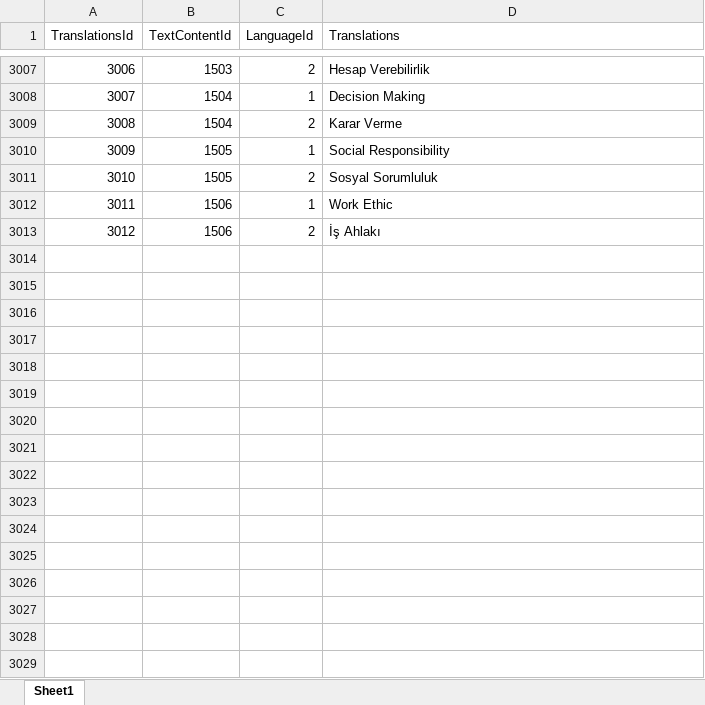
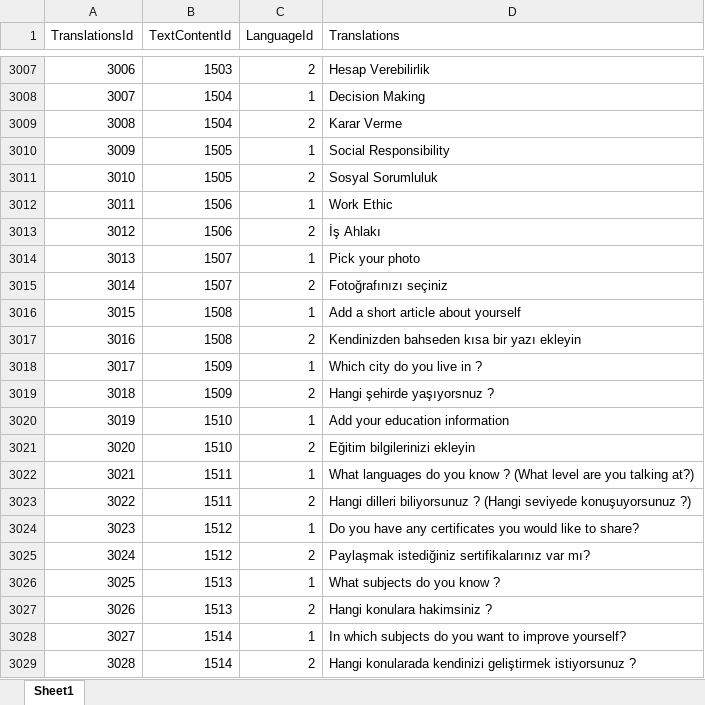
Before and after one commit to EmirAlpAksungur/MentorApp, an Excel workbook: backend/commands/management/commands/Translations.xlsx, sheet Sheet1, drawn as a sheet; only a part is shown, gaps mark what is left out; values as stored, in another font and other column widths than the file's, no borders; the diff names each change by its address in the sheet, - before the commit and + after, or states it on an @@ line.

```diff
--- a/backend/commands/management/commands/Translations.xlsx (sheet Sheet1)
+++ b/backend/commands/management/commands/Translations.xlsx (sheet Sheet1)
+row 3014: 3013 | 1507 | 1 | Pick your photo
+row 3015: 3014 | 1507 | 2 | Fotoğrafınızı seçiniz
+row 3016: 3015 | 1508 | 1 | Add a short article about yourself
+row 3017: 3016 | 1508 | 2 | Kendinizden bahseden kısa bir yazı ekleyin
+row 3018: 3017 | 1509 | 1 | Which city do you live in ?
+row 3019: 3018 | 1509 | 2 | Hangi şehirde yaşıyorsnuz ?
+row 3020: 3019 | 1510 | 1 | Add your education information
+row 3021: 3020 | 1510 | 2 | Eğitim bilgilerinizi ekleyin
+row 3022: 3021 | 1511 | 1 | What languages do you know ? (What level are you talking at?)
+row 3023: 3022 | 1511 | 2 | Hangi dilleri biliyorsunuz ? (Hangi seviyede konuşuyorsunuz ?)
+row 3024: 3023 | 1512 | 1 | Do you have any certificates you would like to share?
+row 3025: 3024 | 1512 | 2 | Paylaşmak istediğiniz sertifikalarınız var mı?
+row 3026: 3025 | 1513 | 1 | What subjects do you know ?
+row 3027: 3026 | 1513 | 2 | Hangi konulara hakimsiniz ?
+row 3028: 3027 | 1514 | 1 | In which subjects do you want to improve yourself?
+row 3029: 3028 | 1514 | 2 | Hangi konularada kendinizi geliştirmek istiyorsunuz ?
```
Also changed, not shown: backend/commands/management/commands/TextContent.xlsx, 20 other files.
